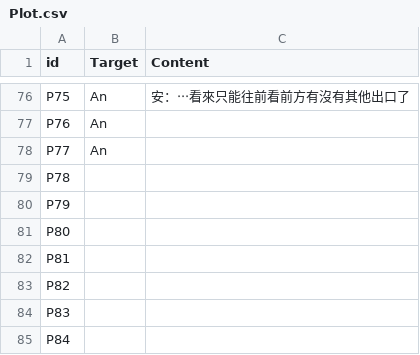
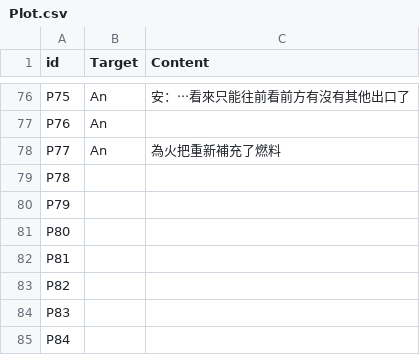
Before and after one commit to kyon125/until_sunset2, a CSV file: Assets/Resources/Plot.csv, drawn as a sheet; only a part is shown, gaps mark what is left out.

```diff
--- a/Assets/Resources/Plot.csv
+++ b/Assets/Resources/Plot.csv
@@ -77,3 +77,3 @@ P75,An,安：‧‧‧看來只能往前看前方有沒有其他出口了
 P76,An,
-P77,An,
+P77,An,為火把重新補充了燃料
 P78,,
```
Also changed, not shown: 13 other files.
